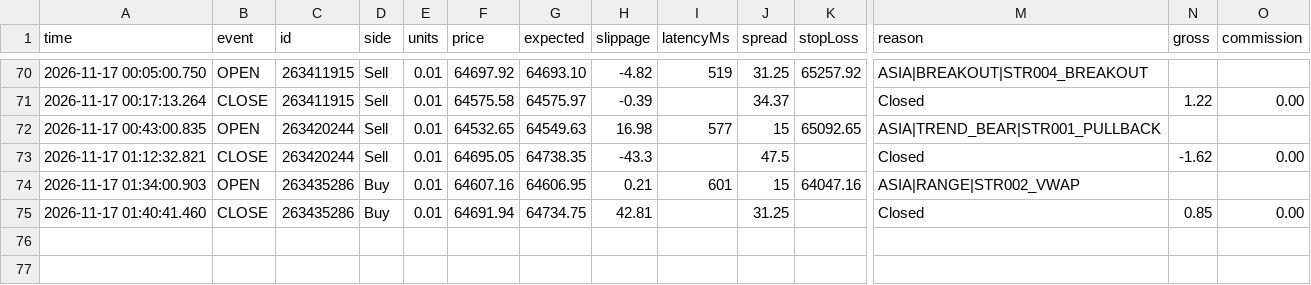
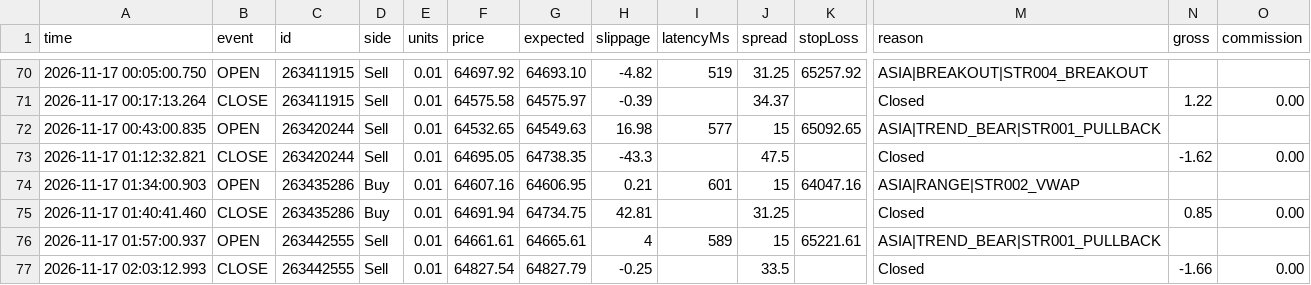
Before and after one commit to piyavutkkl-ch/tgrockza55-ai-cbot-backtest-lab, a CSV file: data/live/BTCUSD/trades.csv, drawn as a sheet; only a part is shown, gaps mark what is left out; rows hold the shown columns only; the diff names each change by its address in the sheet, - before the commit and + after, or states it on an @@ line.

```diff
--- a/data/live/BTCUSD/trades.csv
+++ b/data/live/BTCUSD/trades.csv
+row 76: 2026-11-17 01:57:00.937 | OPEN | 263442555 | Sell | 0.01 | 64661.61 | 64665.61 | 4 | 589 | 15 | 65221.61 | ASIA|TREND_BEAR|STR001_PULLBACK
+row 77: 2026-11-17 02:03:12.993 | CLOSE | 263442555 | Sell | 0.01 | 64827.54 | 64827.79 | -0.25 |  | 33.5 |  | Closed | -1.66 | 0.00
```
Also changed, not shown: data/live/XAUUSD/trades.csv, 15 other files.
